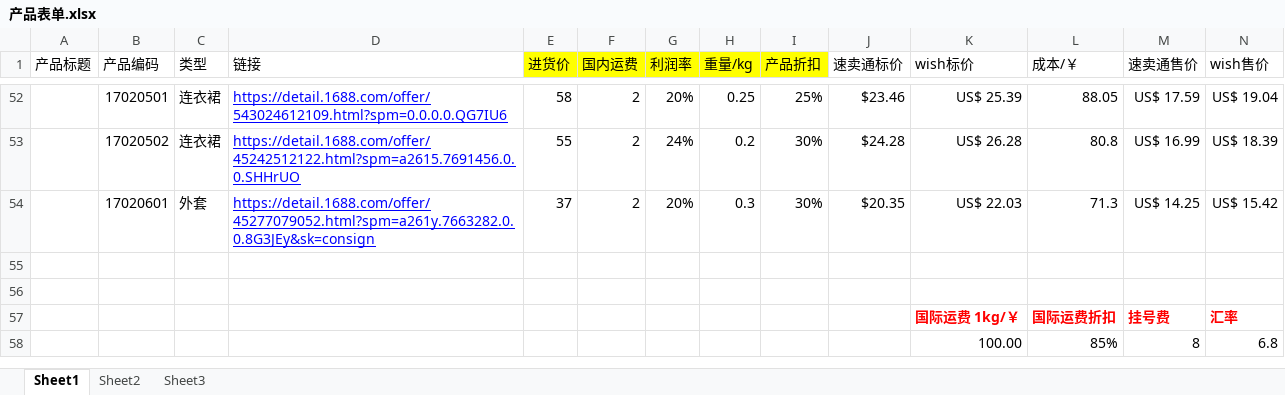
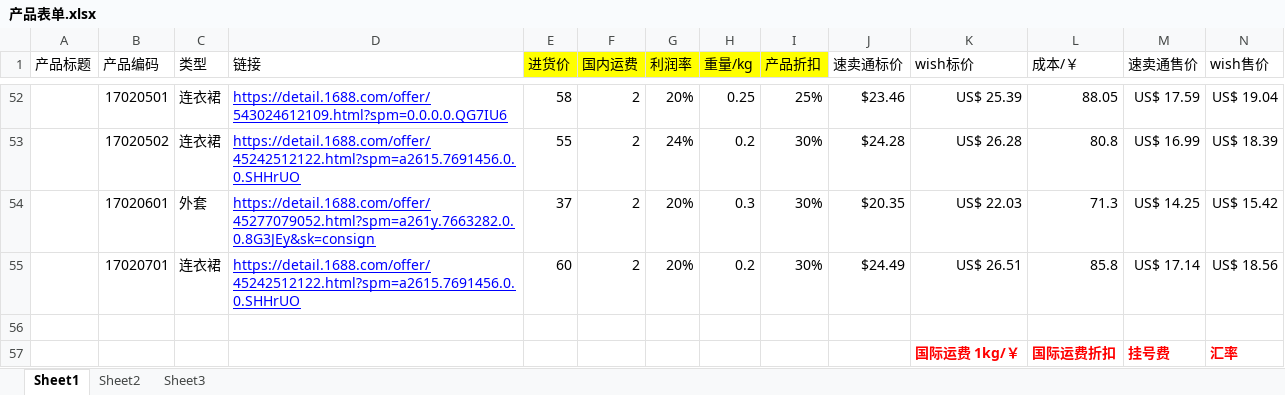
Before and after one commit to hhp220/aliexpress, an Excel workbook: 产品表单.xlsx, sheet Sheet1, drawn as a sheet; only a part is shown, gaps mark what is left out; the shorter side is filled out with more unchanged rows; values as stored, in another font and other column widths than the file's, no borders; charts and pictures not drawn; rows hold the shown columns only; the diff names each change by its address in the sheet, - before the commit and + after, or states it on an @@ line.

Commit message:
17020701 绣花礼服 by hjx

```diff
--- a/产品表单.xlsx (sheet Sheet1)
+++ b/产品表单.xlsx (sheet Sheet1)
-row 55: (empty)
+row 55:  | 17020701 | 连衣裙 | https://detail.1688.com/offer/45242512122.html?spm=a2615.7691456.0.0.SHHrUO | 60 | 2 | 20% | 0.2 | 30% | $24.49 | US$ 26.51 | 85.8 | US$ 17.14 | US$ 18.56
```
Also changed, not shown: charts or pictures.
